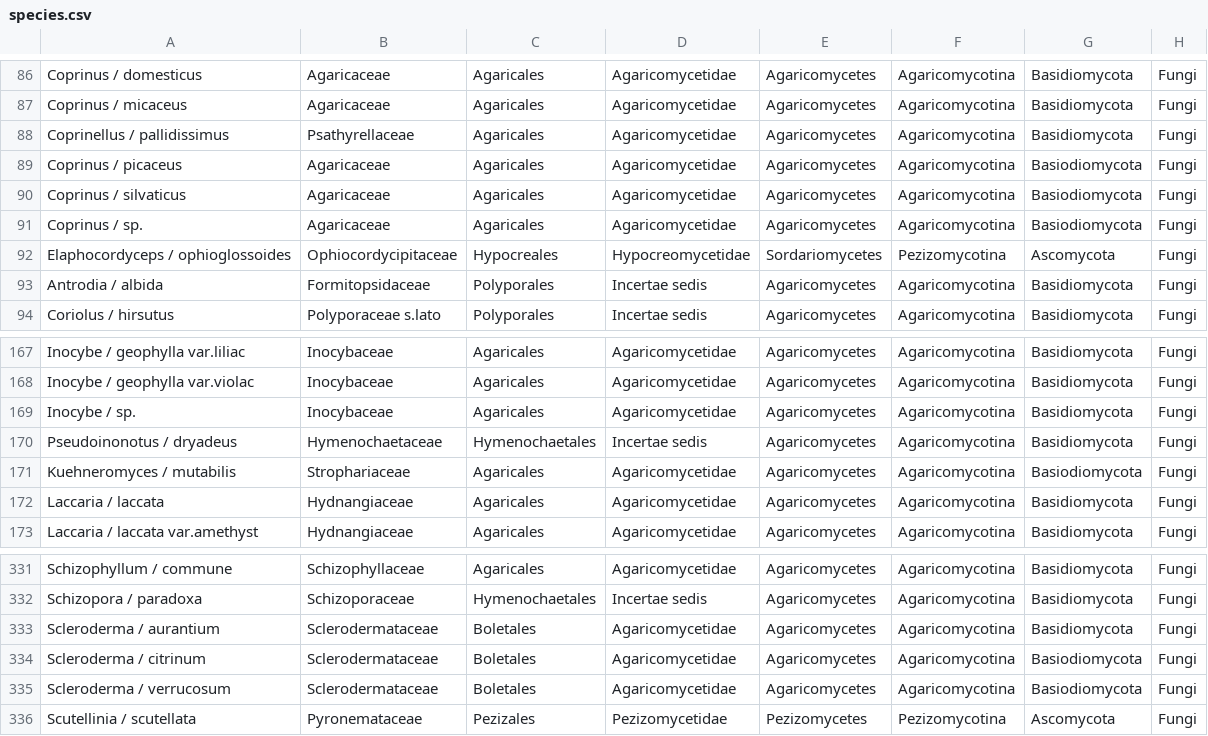
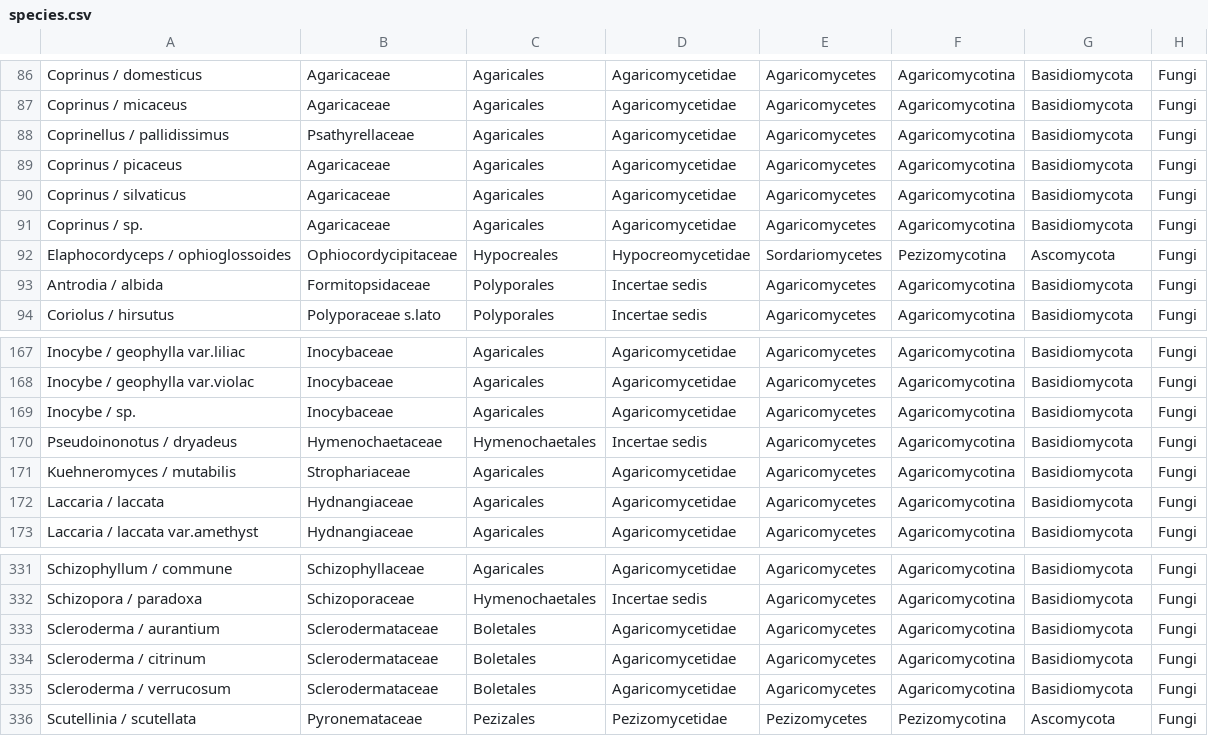
Before and after one commit to bosskovic/fungiorbis_rails, a CSV file: db/old_data/species.csv, drawn as a sheet; only a part is shown, gaps mark what is left out; the diff covers the shown part only.

```diff
--- a/db/old_data/species.csv
+++ b/db/old_data/species.csv
@@ -88,5 +88,5 @@ Coprinus / micaceus,Agaricaceae,Agaricales,Agaricomycetidae,Agaricomycetes,Agari
 Coprinellus / pallidissimus,Psathyrellaceae,Agaricales,Agaricomycetidae,Agaricomycetes,Agaricomycotina,Basidiomycota,Fungi
-Coprinus / picaceus,Agaricaceae,Agaricales,Agaricomycetidae,Agaricomycetes,Agaricomycotina,Basiodiomycota,Fungi
-Coprinus / silvaticus,Agaricaceae,Agaricales,Agaricomycetidae,Agaricomycetes,Agaricomycotina,Basiodiomycota,Fungi
-Coprinus / sp.,Agaricaceae,Agaricales,Agaricomycetidae,Agaricomycetes,Agaricomycotina,Basiodiomycota,Fungi
+Coprinus / picaceus,Agaricaceae,Agaricales,Agaricomycetidae,Agaricomycetes,Agaricomycotina,Basidiomycota,Fungi
+Coprinus / silvaticus,Agaricaceae,Agaricales,Agaricomycetidae,Agaricomycetes,Agaricomycotina,Basidiomycota,Fungi
+Coprinus / sp.,Agaricaceae,Agaricales,Agaricomycetidae,Agaricomycetes,Agaricomycotina,Basidiomycota,Fungi
 Elaphocordyceps / ophioglossoides,Ophiocordycipitaceae,Hypocreales,Hypocreomycetidae,Sordariomycetes,Pezizomycotina,Ascomycota,Fungi
@@ -170,3 +170,3 @@ Inocybe / sp.,Inocybaceae,Agaricales,Agaricomycetidae,Agaricomycetes,Agaricomyco
 Pseudoinonotus / dryadeus,Hymenochaetaceae,Hymenochaetales,Incertae sedis,Agaricomycetes,Agaricomycotina,Basidiomycota,Fungi
-Kuehneromyces / mutabilis,Strophariaceae,Agaricales,Agaricomycetidae,Agaricomycetes,Agaricomycotina,Basiodiomycota,Fungi
+Kuehneromyces / mutabilis,Strophariaceae,Agaricales,Agaricomycetidae,Agaricomycetes,Agaricomycotina,Basidiomycota,Fungi
 Laccaria / laccata,Hydnangiaceae,Agaricales,Agaricomycetidae,Agaricomycetes,Agaricomycotina,Basidiomycota,Fungi
@@ -333,4 +333,4 @@ Schizopora / paradoxa,Schizoporaceae,Hymenochaetales,Incertae sedis,Agaricomycet
 Scleroderma / aurantium,Sclerodermataceae,Boletales,Agaricomycetidae,Agaricomycetes,Agaricomycotina,Basidiomycota,Fungi
-Scleroderma / citrinum,Sclerodermataceae,Boletales,Agaricomycetidae,Agaricomycetes,Agaricomycotina,Basiodiomycota,Fungi
-Scleroderma / verrucosum,Sclerodermataceae,Boletales,Agaricomycetidae,Agaricomycetes,Agaricomycotina,Basiodiomycota,Fungi
+Scleroderma / citrinum,Sclerodermataceae,Boletales,Agaricomycetidae,Agaricomycetes,Agaricomycotina,Basidiomycota,Fungi
+Scleroderma / verrucosum,Sclerodermataceae,Boletales,Agaricomycetidae,Agaricomycetes,Agaricomycotina,Basidiomycota,Fungi
 Scutellinia / scutellata,Pyronemataceae,Pezizales,Pezizomycetidae,Pezizomycetes,Pezizomycotina,Ascomycota,Fungi
```
Also changed, not shown: 18 edited cells elsewhere in this file, db/old_data/characteristics.csv, 7 other files.
